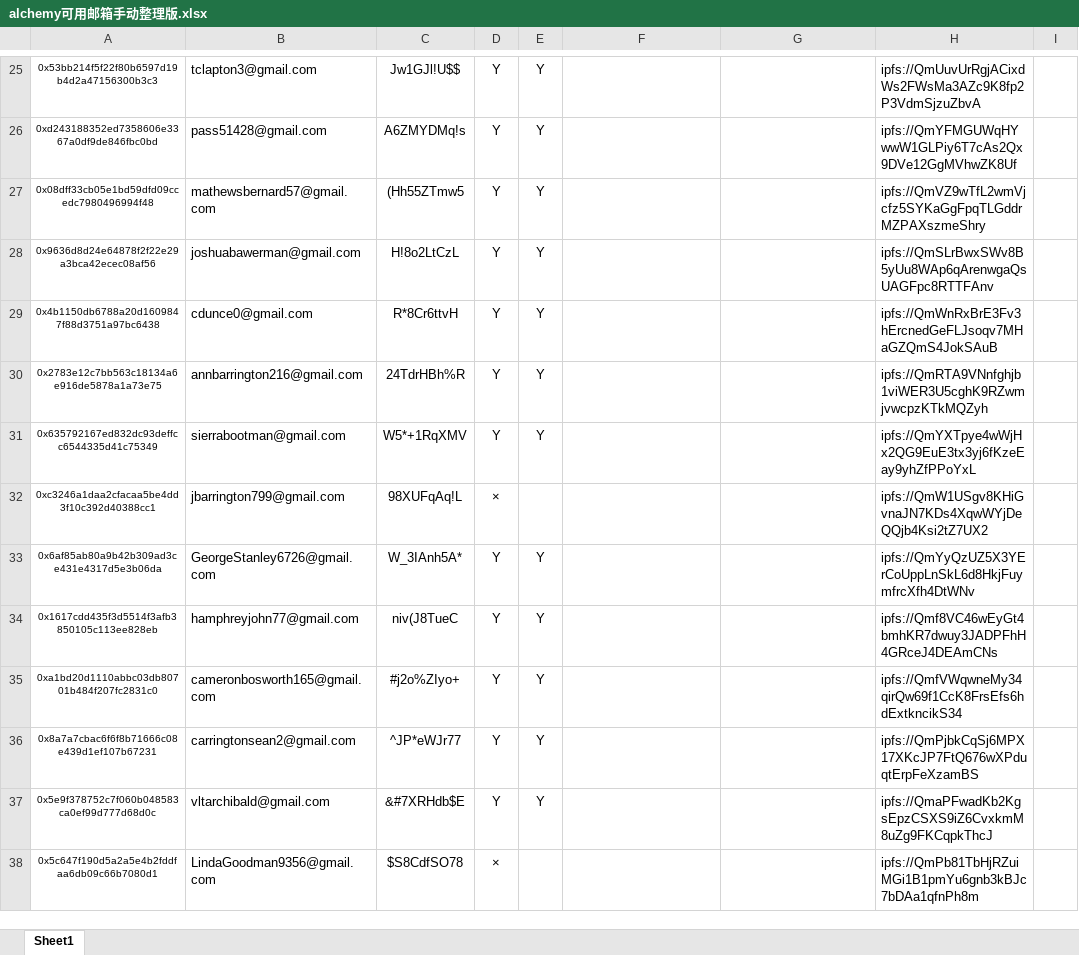
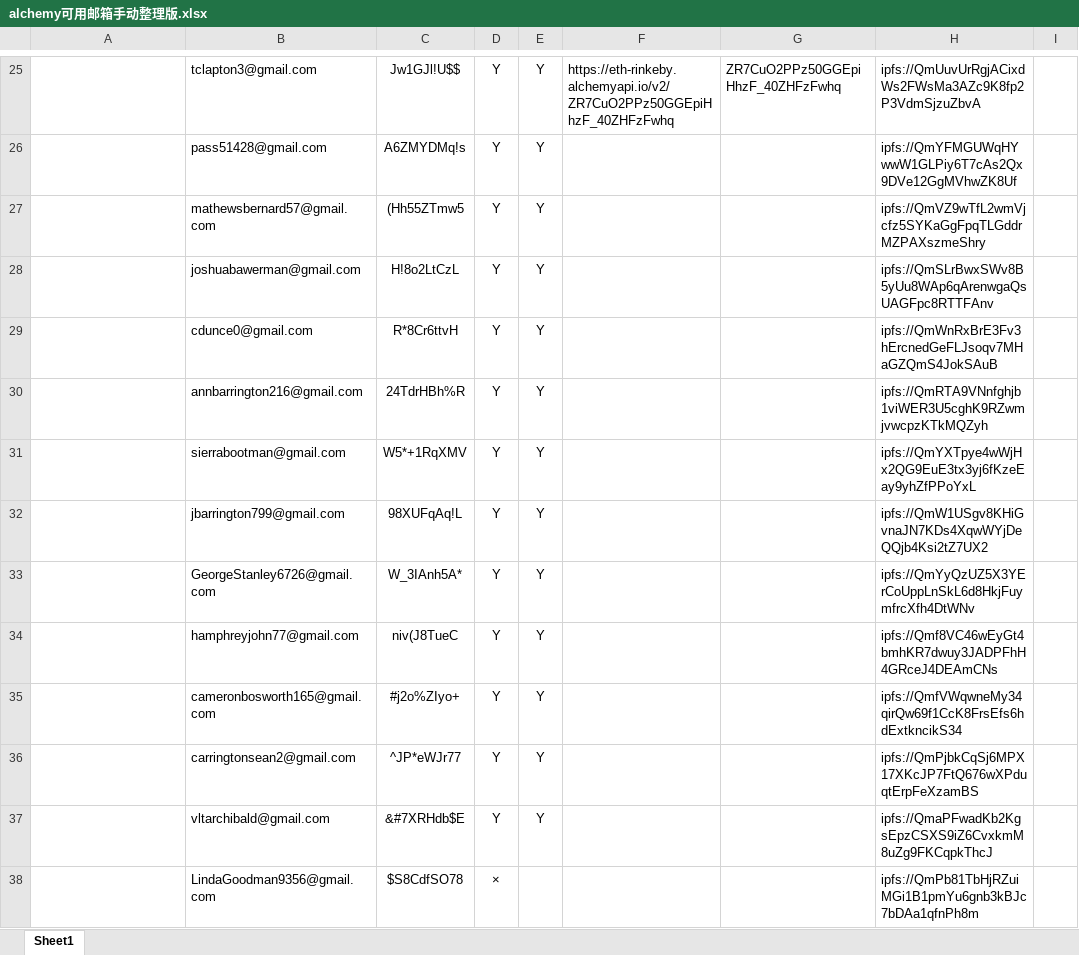
Before and after one commit to alveraboquet/Block_chain, an Excel workbook: scripts_on_ubuntu/Alchemy/week 1/alchemy可用邮箱手动整理版.xlsx, sheet Sheet1, drawn as a sheet; only a part is shown, gaps mark what is left out; values as stored, in another font and other column widths than the file's, no borders; the diff covers the shown part only; the diff names each change by its address in the sheet, - before the commit and + after, or states it on an @@ line.

```diff
--- a/scripts_on_ubuntu/Alchemy/week 1/alchemy可用邮箱手动整理版.xlsx (sheet Sheet1)
+++ b/scripts_on_ubuntu/Alchemy/week 1/alchemy可用邮箱手动整理版.xlsx (sheet Sheet1)
-A25: 0x53bb214f5f22f80b6597d19b4d2a47156300b3c3
+A25: (empty)
-F25: (empty)
+F25: https://eth-rinkeby.alchemyapi.io/v2/ZR7CuO2PPz50GGEpiHhzF_40ZHFzFwhq
-G25: (empty)
+G25: ZR7CuO2PPz50GGEpiHhzF_40ZHFzFwhq
-A26: 0xd243188352ed7358606e3367a0df9de846fbc0bd
+A26: (empty)
-A27: 0x08dff33cb05e1bd59dfd09ccedc7980496994f48
+A27: (empty)
-A28: 0x9636d8d24e64878f2f22e29a3bca42ecec08af56
+A28: (empty)
-A29: 0x4b1150db6788a20d1609847f88d3751a97bc6438
+A29: (empty)
-A30: 0x2783e12c7bb563c18134a6e916de5878a1a73e75
+A30: (empty)
-A31: 0x635792167ed832dc93deffcc6544335d41c75349
+A31: (empty)
-A32: 0xc3246a1daa2cfacaa5be4dd3f10c392d40388cc1
+A32: (empty)
-D32: ×
+D32: Y
-E32: (empty)
+E32: Y
-A33: 0x6af85ab80a9b42b309ad3ce431e4317d5e3b06da
+A33: (empty)
-A34: 0x1617cdd435f3d5514f3afb3850105c113ee828eb
+A34: (empty)
-A35: 0xa1bd20d1110abbc03db80701b484f207fc2831c0
+A35: (empty)
-A36: 0x8a7a7cbac6f6f8b71666c08e439d1ef107b67231
+A36: (empty)
-A37: 0x5e9f378752c7f060b048583ca0ef99d777d68d0c
+A37: (empty)
-A38: 0x5c647f190d5a2a5e4b2fddfaa6db09c66b7080d1
+A38: (empty)
```
Also changed, not shown: 190 edited cells and cell formats elsewhere in this sheet, 2 other files.
